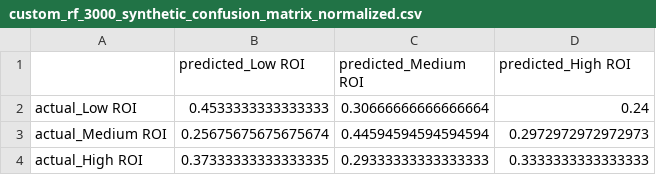
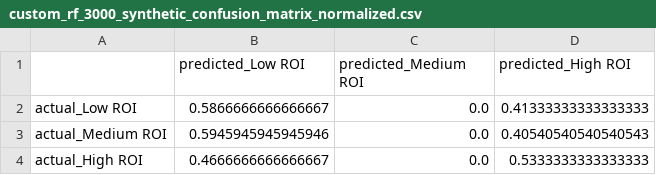
Before and after one commit to FinleyThomson/CMPT310_Project_Group-14, a CSV file: Artifacts/Milestone2/custom_rf_3000_synthetic_confusion_matrix_normalized.csv, drawn as a sheet.

```diff
--- a/Artifacts/Milestone2/custom_rf_3000_synthetic_confusion_matrix_normalized.csv
+++ b/Artifacts/Milestone2/custom_rf_3000_synthetic_confusion_matrix_normalized.csv
@@ -1,4 +1,4 @@
 ,predicted_Low ROI,predicted_Medium ROI,predicted_High ROI
-actual_Low ROI,0.4533333333333333,0.30666666666666664,0.24
-actual_Medium ROI,0.25675675675675674,0.44594594594594594,0.2972972972972973
-actual_High ROI,0.37333333333333335,0.29333333333333333,0.3333333333333333
+actual_Low ROI,0.5866666666666667,0.0,0.41333333333333333
+actual_Medium ROI,0.5945945945945946,0.0,0.40540540540540543
+actual_High ROI,0.4666666666666667,0.0,0.5333333333333333
```
Also changed, not shown: Artifacts/Milestone2/custom_rf_3000_synthetic_fold_metrics.csv, Artifacts/Milestone2/custom_rf_3000_synthetic_per_class_metrics.csv, 25 other files.
